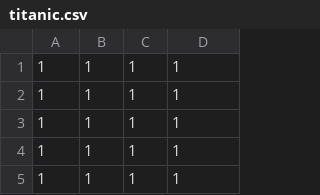
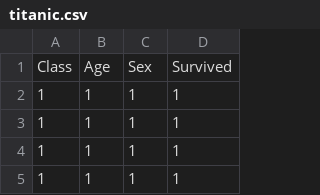
Before and after one commit to emrusso/emrusso.github.io, a CSV file: titanic.csv, drawn as a sheet; only a part is shown; the shorter side is filled out with more unchanged rows.

Commit message:
UGH

```diff
--- a/titanic.csv
+++ b/titanic.csv
@@ -1 +1,2 @@
+Class,Age,Sex,Survived
 1,1,1,1
```
